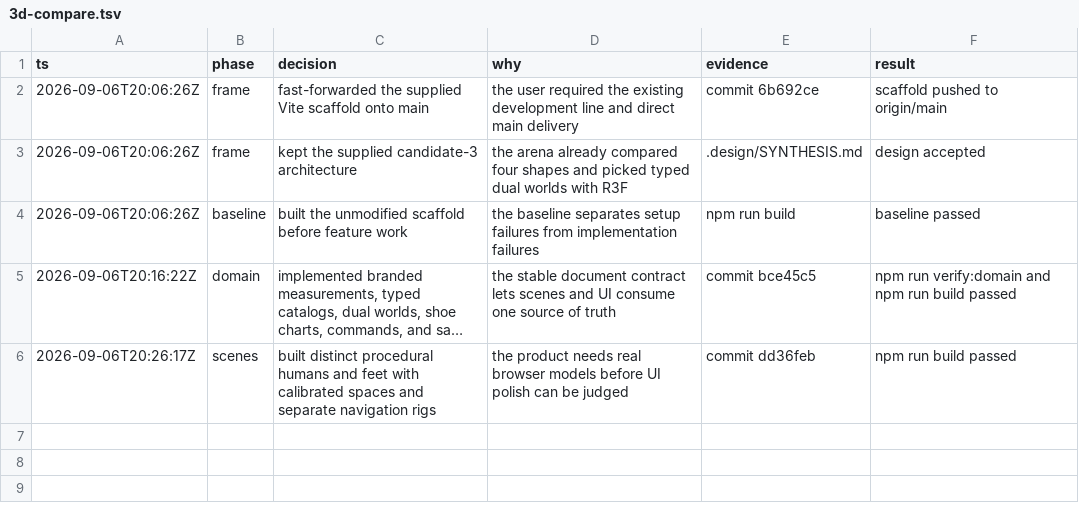
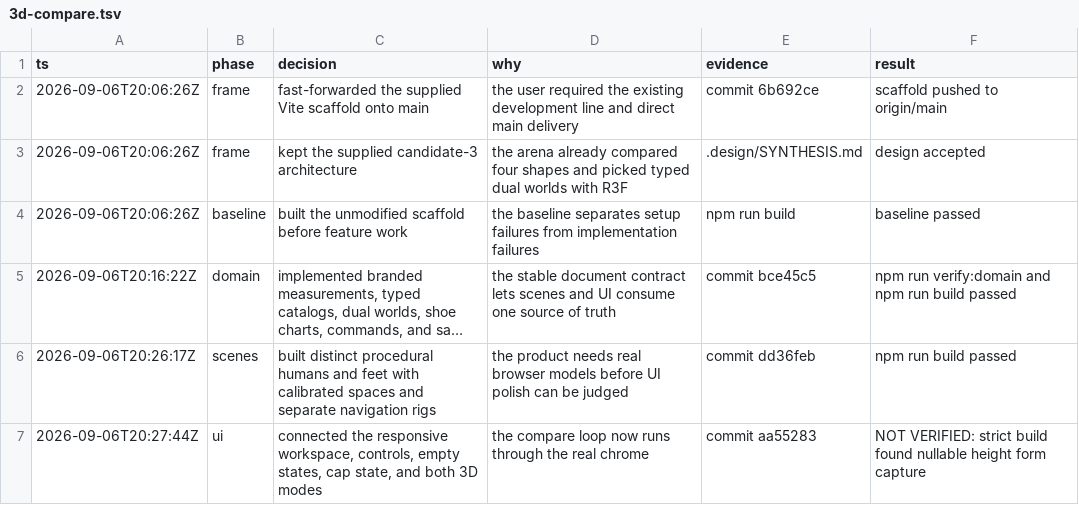
Before and after one commit to grabbiel/3d-compare, a TSV file: .audit/3d-compare.tsv, drawn as a sheet; long unchanged cells end in …; the diff names each change by its address in the sheet, - before the commit and + after, or states it on an @@ line.

```diff
--- a/.audit/3d-compare.tsv
+++ b/.audit/3d-compare.tsv
+row 7: 2026-09-06T20:27:44Z | ui | connected the responsive workspace, controls, empty states, cap state, and both 3D modes | the compare loop now runs through the real chrome | commit aa55283 | NOT VERIFIED: strict build found nullable height form capture
```
Also changed, not shown: 6 other files.
